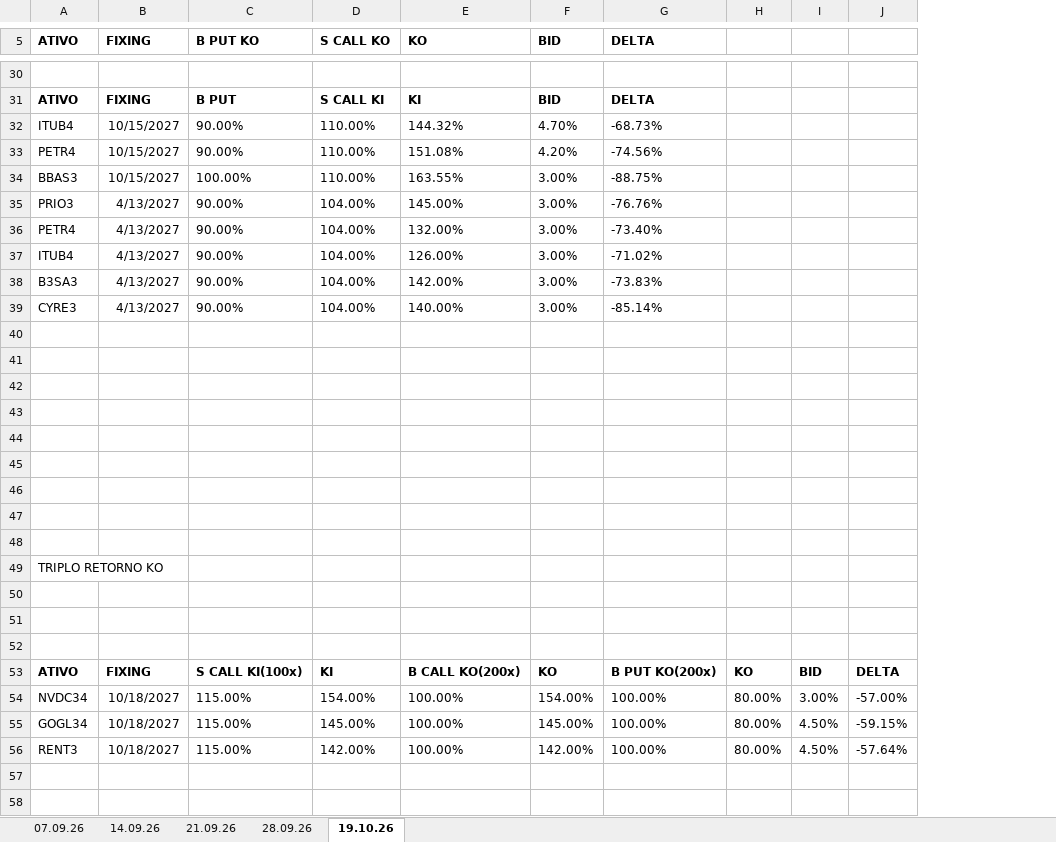
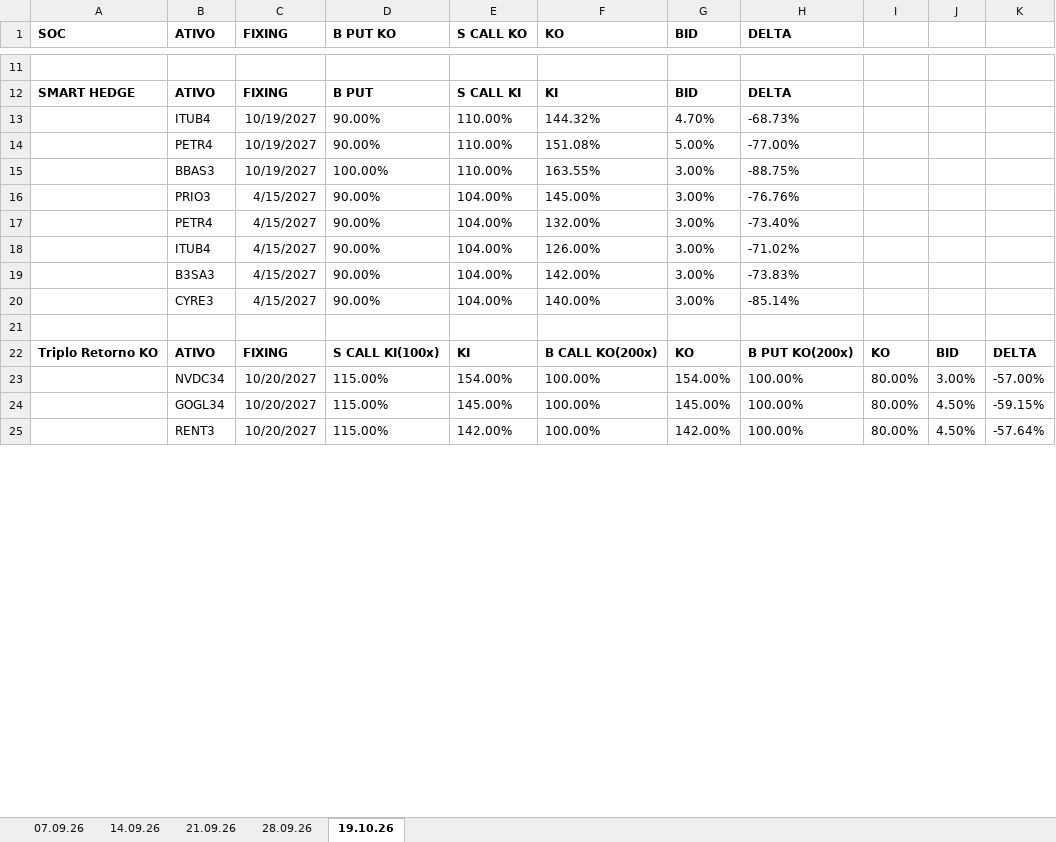
Before and after one commit to btg-pactual/btg-distribuicao-rv, an Excel workbook: prateleira/operacoes/operacoes.xlsx, sheet 19.10.26, drawn as a sheet; only a part is shown, gaps mark what is left out; values as stored, in another font and other column widths than the file's, no borders; removed rows and columns are numbered as before the commit, all else as after; the diff covers the shown part only; the diff names each change by its address in the sheet, - before the commit and + after, or states it on an @@ line.

```diff
--- a/prateleira/operacoes/operacoes.xlsx (sheet 19.10.26)
+++ b/prateleira/operacoes/operacoes.xlsx (sheet 19.10.26)
+column A (SOC), rows 12-22: SMART HEDGE |  |  |  |  |  |  |  |  |  | Triplo Retorno KO
-C13:C15 (FIXING): 10/15/2027
+C13:C15 (FIXING): 10/19/2027
-G14 (BID): 4.20%
+G14 (BID): 5.00%
-H14 (DELTA): -74.56%
+H14 (DELTA): -77.00%
-C16:C20 (FIXING): 4/13/2027
+C16:C20 (FIXING): 4/15/2027
-row 40: (empty)
-row 41: (empty)
-row 42: (empty)
-row 43: (empty)
-row 44: (empty)
-row 45: (empty)
-row 46: (empty)
-row 47: (empty)
-row 48: (empty)
-row 49: TRIPLO RETORNO KO
-row 50: (empty)
-row 51: (empty)
-C23:C25 (FIXING): 10/18/2027
+C23:C25 (FIXING): 10/20/2027
-row 57: (empty)
-row 58: (empty)
```
Also changed, not shown: 3 added rows, 77 removed rows and 32 edited cells elsewhere in this sheet, 41 other files.
